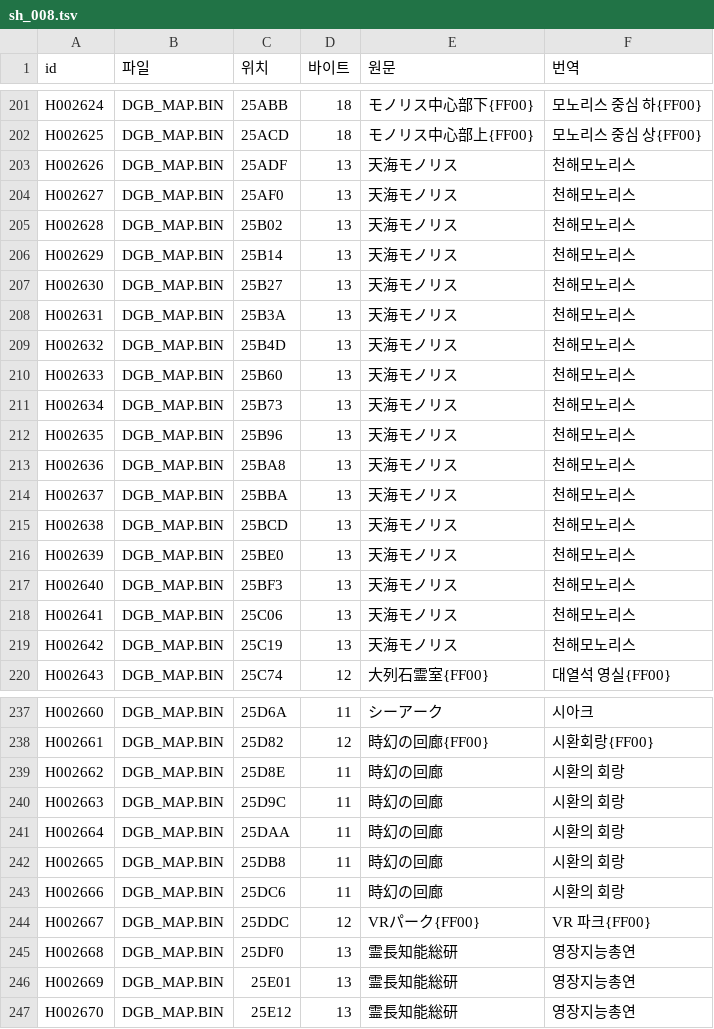
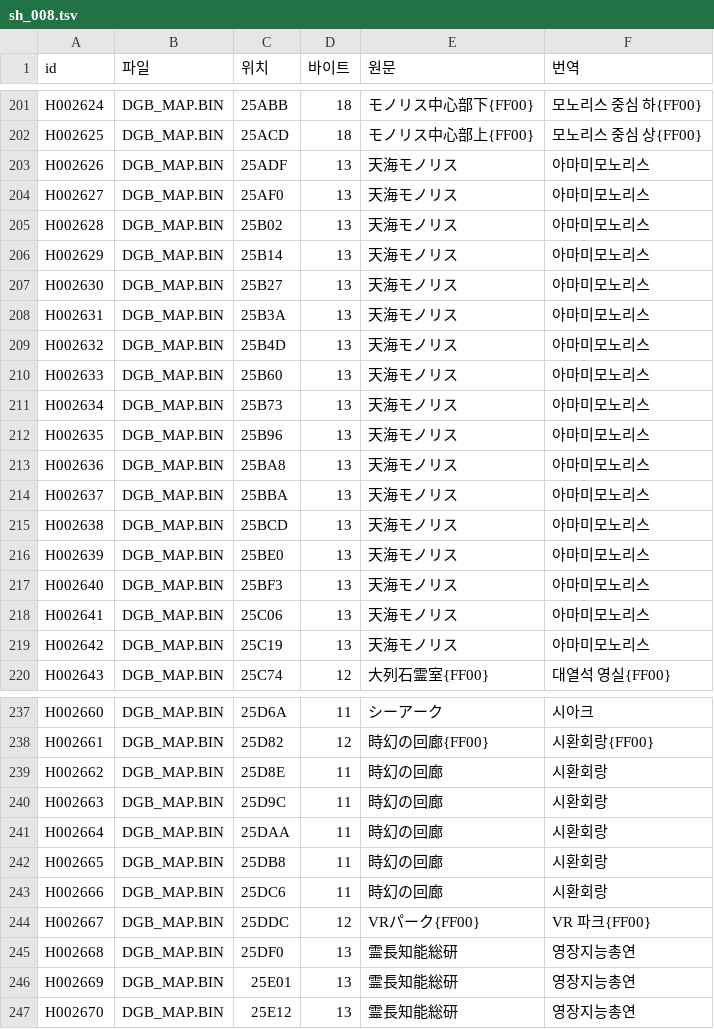
Before and after one commit to hospi0/soulhackers-kr-patch, a TSV file: data/tr/sh_008.tsv, drawn as a sheet; only a part is shown, gaps mark what is left out; the diff covers the shown part only.

```diff
--- a/data/tr/sh_008.tsv
+++ b/data/tr/sh_008.tsv
@@ -202,19 +202,19 @@ H002624	DGB_MAP.BIN	25ABB	18	モノリス中心部下{FF00}	모노리스 중심
 H002625	DGB_MAP.BIN	25ACD	18	モノリス中心部上{FF00}	모노리스 중심 상{FF00}
-H002626	DGB_MAP.BIN	25ADF	13	天海モノリス 	천해모노리스
-H002627	DGB_MAP.BIN	25AF0	13	天海モノリス 	천해모노리스
-H002628	DGB_MAP.BIN	25B02	13	天海モノリス 	천해모노리스
-H002629	DGB_MAP.BIN	25B14	13	天海モノリス 	천해모노리스
-H002630	DGB_MAP.BIN	25B27	13	天海モノリス 	천해모노리스
-H002631	DGB_MAP.BIN	25B3A	13	天海モノリス 	천해모노리스
-H002632	DGB_MAP.BIN	25B4D	13	天海モノリス 	천해모노리스
-H002633	DGB_MAP.BIN	25B60	13	天海モノリス 	천해모노리스
-H002634	DGB_MAP.BIN	25B73	13	天海モノリス 	천해모노리스
-H002635	DGB_MAP.BIN	25B96	13	天海モノリス 	천해모노리스
-H002636	DGB_MAP.BIN	25BA8	13	天海モノリス 	천해모노리스
-H002637	DGB_MAP.BIN	25BBA	13	天海モノリス 	천해모노리스
-H002638	DGB_MAP.BIN	25BCD	13	天海モノリス 	천해모노리스
-H002639	DGB_MAP.BIN	25BE0	13	天海モノリス 	천해모노리스
-H002640	DGB_MAP.BIN	25BF3	13	天海モノリス 	천해모노리스
-H002641	DGB_MAP.BIN	25C06	13	天海モノリス 	천해모노리스
-H002642	DGB_MAP.BIN	25C19	13	天海モノリス 	천해모노리스
+H002626	DGB_MAP.BIN	25ADF	13	天海モノリス 	아마미모노리스
+H002627	DGB_MAP.BIN	25AF0	13	天海モノリス 	아마미모노리스
+H002628	DGB_MAP.BIN	25B02	13	天海モノリス 	아마미모노리스
+H002629	DGB_MAP.BIN	25B14	13	天海モノリス 	아마미모노리스
+H002630	DGB_MAP.BIN	25B27	13	天海モノリス 	아마미모노리스
+H002631	DGB_MAP.BIN	25B3A	13	天海モノリス 	아마미모노리스
+H002632	DGB_MAP.BIN	25B4D	13	天海モノリス 	아마미모노리스
+H002633	DGB_MAP.BIN	25B60	13	天海モノリス 	아마미모노리스
+H002634	DGB_MAP.BIN	25B73	13	天海モノリス 	아마미모노리스
+H002635	DGB_MAP.BIN	25B96	13	天海モノリス 	아마미모노리스
+H002636	DGB_MAP.BIN	25BA8	13	天海モノリス 	아마미모노리스
+H002637	DGB_MAP.BIN	25BBA	13	天海モノリス 	아마미모노리스
+H002638	DGB_MAP.BIN	25BCD	13	天海モノリス 	아마미모노리스
+H002639	DGB_MAP.BIN	25BE0	13	天海モノリス 	아마미모노리스
+H002640	DGB_MAP.BIN	25BF3	13	天海モノリス 	아마미모노리스
+H002641	DGB_MAP.BIN	25C06	13	天海モノリス 	아마미모노리스
+H002642	DGB_MAP.BIN	25C19	13	天海モノリス 	아마미모노리스
 H002643	DGB_MAP.BIN	25C74	12	大列石霊室{FF00}	대열석 영실{FF00}
@@ -238,7 +238,7 @@ H002660	DGB_MAP.BIN	25D6A	11	シーアーク 	시아크
 H002661	DGB_MAP.BIN	25D82	12	時幻の回廊{FF00}	시환회랑{FF00}
-H002662	DGB_MAP.BIN	25D8E	11	時幻の回廊 	시환의 회랑
-H002663	DGB_MAP.BIN	25D9C	11	時幻の回廊 	시환의 회랑
-H002664	DGB_MAP.BIN	25DAA	11	時幻の回廊 	시환의 회랑
-H002665	DGB_MAP.BIN	25DB8	11	時幻の回廊 	시환의 회랑
-H002666	DGB_MAP.BIN	25DC6	11	時幻の回廊 	시환의 회랑
+H002662	DGB_MAP.BIN	25D8E	11	時幻の回廊 	시환회랑
+H002663	DGB_MAP.BIN	25D9C	11	時幻の回廊 	시환회랑
+H002664	DGB_MAP.BIN	25DAA	11	時幻の回廊 	시환회랑
+H002665	DGB_MAP.BIN	25DB8	11	時幻の回廊 	시환회랑
+H002666	DGB_MAP.BIN	25DC6	11	時幻の回廊 	시환회랑
 H002667	DGB_MAP.BIN	25DDC	12	VRパーク{FF00}	VR 파크{FF00}
```
Also changed, not shown: 13 edited cells elsewhere in this file, data/tr/sh_016.tsv, data/tr/sh_019.tsv, 48 other files.
